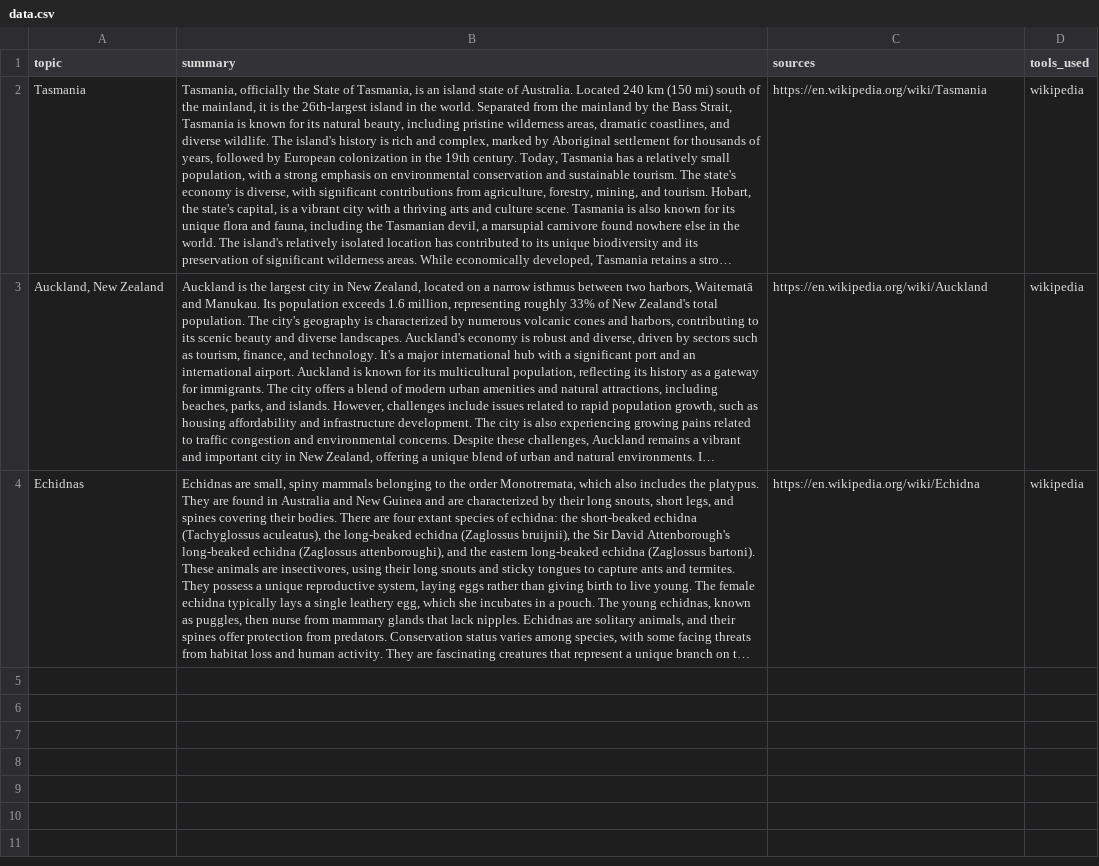
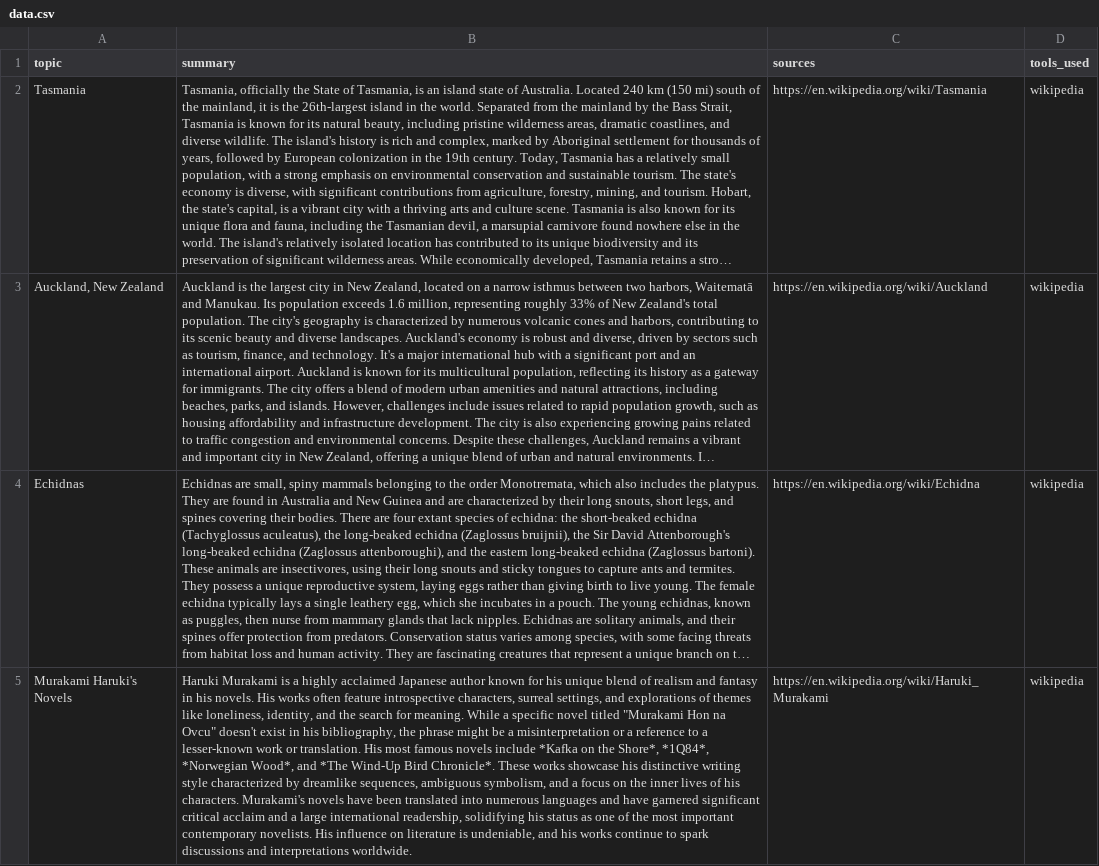
Before and after one commit to shuflovic/AI-bookshelf, a CSV file: data.csv, drawn as a sheet; long unchanged cells end in …; the diff names each change by its address in the sheet, - before the commit and + after, or states it on an @@ line.

Commit message:
first commit

```diff
--- a/data.csv
+++ b/data.csv
+row 5: Murakami Haruki's Novels | Haruki Murakami is a highly acclaimed Japanese author known for his unique blend of realism and fantasy in his novels. His works often feature introspective characters, surreal settings, and explorations of themes like loneliness, identity, and the search for meaning. While a specific novel titled "Murakami Hon na Ovcu" doesn't exist in his bibliography, the phrase might be a misinterpretation or a reference to a lesser-known work or translation. His most famous novels include *Kafka on the Shore*, *1Q84*, *Norwegian Wood*, and *The Wind-Up Bird Chronicle*. These works showcase his distinctive writing style characterized by dreamlike sequences, ambiguous symbolism, and a focus on the inner lives of his characters. Murakami's novels have been translated into numerous languages and have garnered significant critical acclaim and a large international readership, solidifying his status as one of the most important contemporary novelists. His influence on literature is undeniable, and his works continue to spark discussions and interpretations worldwide. | https://en.wikipedia.org/wiki/Haruki_Murakami | wikipedia
```
